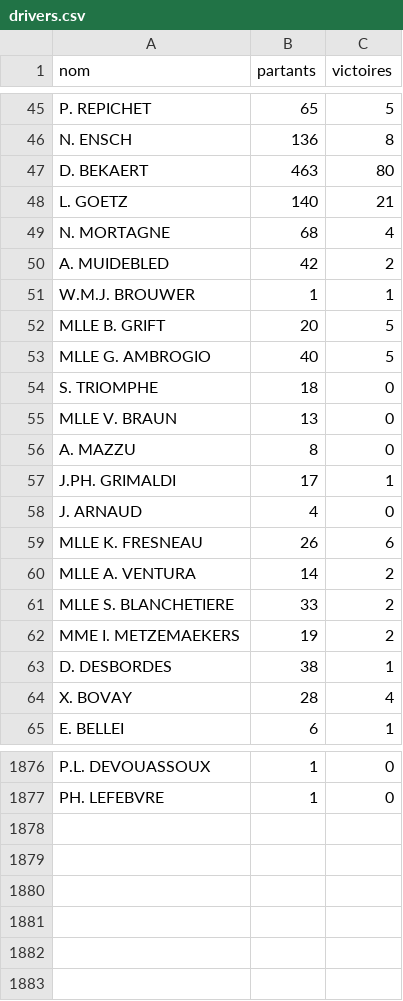
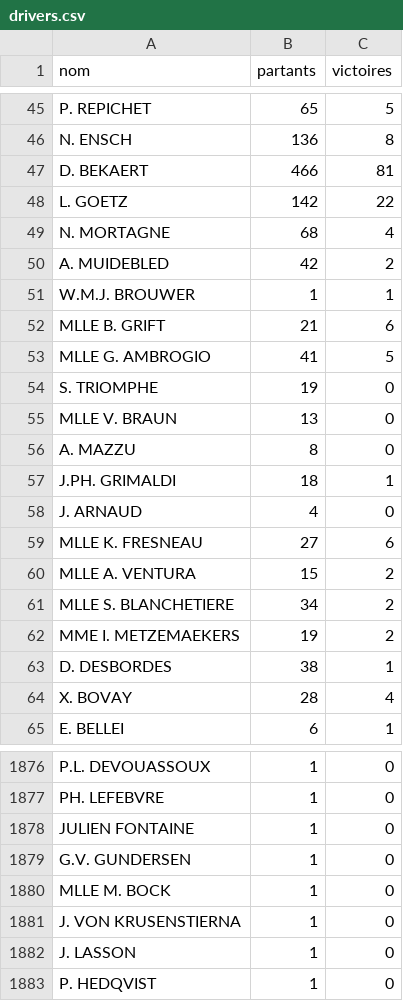
Before and after one commit to dddur75/robin-hippodromes, a CSV file: data/bases/drivers.csv, drawn as a sheet; only a part is shown, gaps mark what is left out; the diff covers the shown part only.

```diff
--- a/data/bases/drivers.csv
+++ b/data/bases/drivers.csv
@@ -46,4 +46,4 @@ P. REPICHET;65;5
 N. ENSCH;136;8
-D. BEKAERT;463;80
-L. GOETZ;140;21
+D. BEKAERT;466;81
+L. GOETZ;142;22
 N. MORTAGNE;68;4
@@ -51,12 +51,12 @@ A. MUIDEBLED;42;2
 W.M.J. BROUWER;1;1
-MLLE B. GRIFT;20;5
-MLLE G. AMBROGIO;40;5
-S. TRIOMPHE;18;0
+MLLE B. GRIFT;21;6
+MLLE G. AMBROGIO;41;5
+S. TRIOMPHE;19;0
 MLLE V. BRAUN;13;0
 A. MAZZU;8;0
-J.PH. GRIMALDI;17;1
+J.PH. GRIMALDI;18;1
 J. ARNAUD;4;0
-MLLE K. FRESNEAU;26;6
-MLLE A. VENTURA;14;2
-MLLE S. BLANCHETIERE;33;2
+MLLE K. FRESNEAU;27;6
+MLLE A. VENTURA;15;2
+MLLE S. BLANCHETIERE;34;2
 MME I. METZEMAEKERS;19;2
@@ -1877 +1877,7 @@ P.L. DEVOUASSOUX;1;0
 PH. LEFEBVRE;1;0
+JULIEN FONTAINE;1;0
+G.V. GUNDERSEN;1;0
+MLLE M. BOCK;1;0
+J. VON KRUSENSTIERNA;1;0
+J. LASSON;1;0
+P. HEDQVIST;1;0
```
Also changed, not shown: 133 edited cells elsewhere in this file, data/bases/chevaux.csv, data/bases/drivers_hippodromes.csv, 8 other files.
